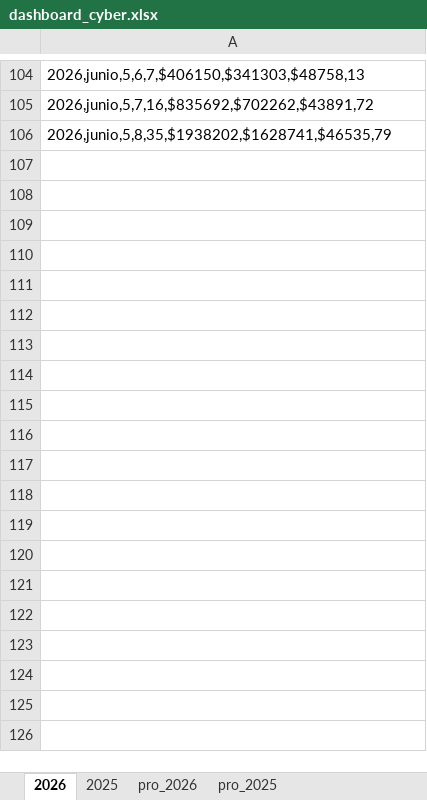
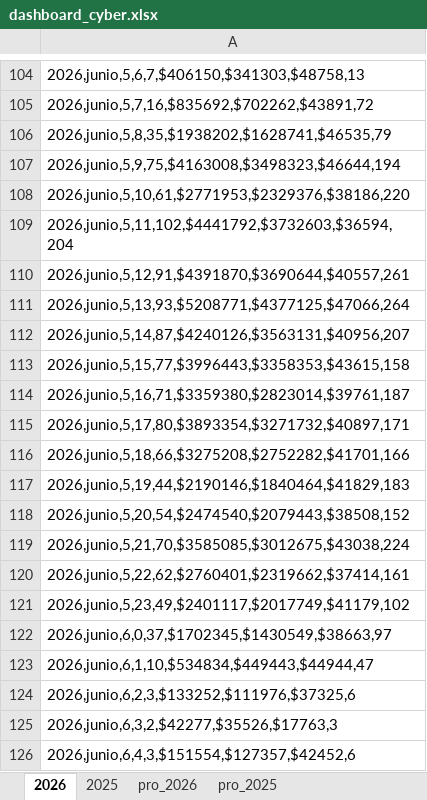
Before and after one commit to pacaceresm/-cyber-dashboard-superzoo, an Excel workbook: dashboard_cyber.xlsx, sheet 2026, drawn as a sheet; only a part is shown, gaps mark what is left out; values as stored, in another font and other column widths than the file's, no borders; the diff covers the shown part only; the diff names each change by its address in the sheet, - before the commit and + after, or states it on an @@ line.

```diff
--- a/dashboard_cyber.xlsx (sheet 2026)
+++ b/dashboard_cyber.xlsx (sheet 2026)
+row 107: 2026,junio,5,9,75,$4163008,$3498323,$46644,194
+row 108: 2026,junio,5,10,61,$2771953,$2329376,$38186,220
+row 109: 2026,junio,5,11,102,$4441792,$3732603,$36594,204
+row 110: 2026,junio,5,12,91,$4391870,$3690644,$40557,261
+row 111: 2026,junio,5,13,93,$5208771,$4377125,$47066,264
+row 112: 2026,junio,5,14,87,$4240126,$3563131,$40956,207
+row 113: 2026,junio,5,15,77,$3996443,$3358353,$43615,158
+row 114: 2026,junio,5,16,71,$3359380,$2823014,$39761,187
+row 115: 2026,junio,5,17,80,$3893354,$3271732,$40897,171
+row 116: 2026,junio,5,18,66,$3275208,$2752282,$41701,166
+row 117: 2026,junio,5,19,44,$2190146,$1840464,$41829,183
+row 118: 2026,junio,5,20,54,$2474540,$2079443,$38508,152
+row 119: 2026,junio,5,21,70,$3585085,$3012675,$43038,224
+row 120: 2026,junio,5,22,62,$2760401,$2319662,$37414,161
+row 121: 2026,junio,5,23,49,$2401117,$2017749,$41179,102
+row 122: 2026,junio,6,0,37,$1702345,$1430549,$38663,97
+row 123: 2026,junio,6,1,10,$534834,$449443,$44944,47
+row 124: 2026,junio,6,2,3,$133252,$111976,$37325,6
+row 125: 2026,junio,6,3,2,$42277,$35526,$17763,3
+row 126: 2026,junio,6,4,3,$151554,$127357,$42452,6
```
Also changed, not shown: 43 added rows and 4 edited cells elsewhere in this sheet, sheet pro_2026, 1 other file.
